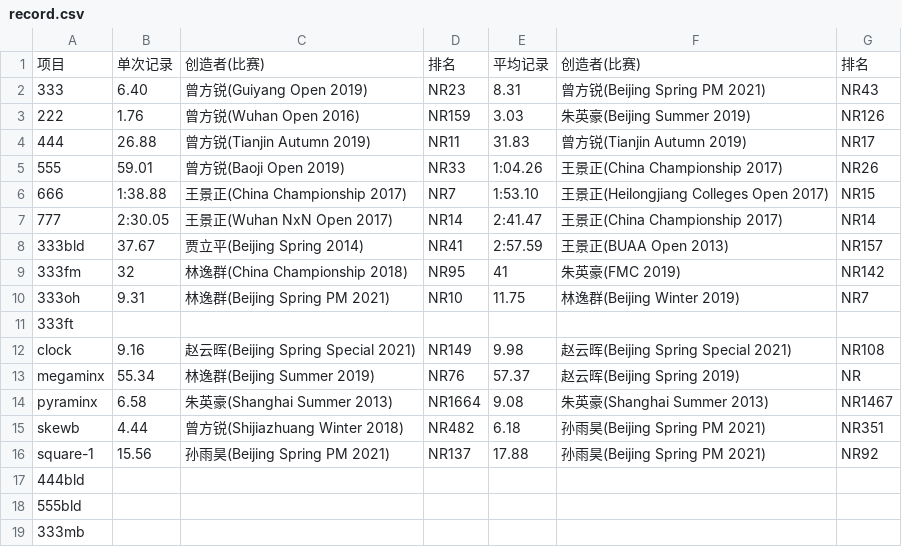
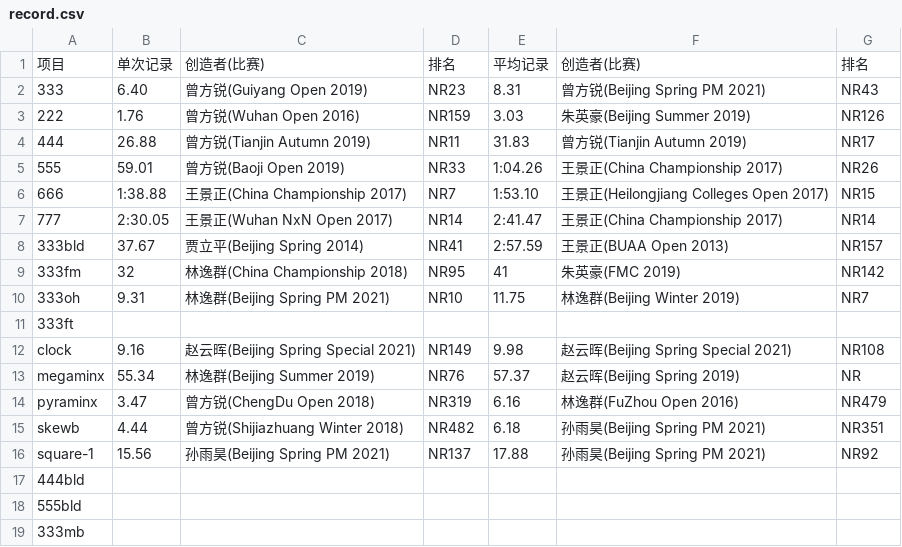
Before and after one commit to lawye/BUAA-Record, a CSV file: record.csv, drawn as a sheet.

Commit message:
update py

```diff
--- a/record.csv
+++ b/record.csv
@@ -13,3 +13,3 @@ clock, 9.16, 赵云晖(Beijing Spring Special 2021), NR149, 9.98, 赵云晖(Beij
 megaminx, 55.34, 林逸群(Beijing Summer 2019), NR76, 57.37, 赵云晖(Beijing Spring 2019), NR
-pyraminx, 6.58, 朱英豪(Shanghai Summer 2013), NR1664, 9.08, 朱英豪(Shanghai Summer 2013), NR1467
+pyraminx, 3.47, 曾方锐(ChengDu Open 2018), NR319, 6.16, 林逸群(FuZhou Open 2016), NR479
 skewb, 4.44, 曾方锐(Shijiazhuang Winter 2018), NR482, 6.18, 孙雨昊(Beijing Spring PM 2021), NR351
```
